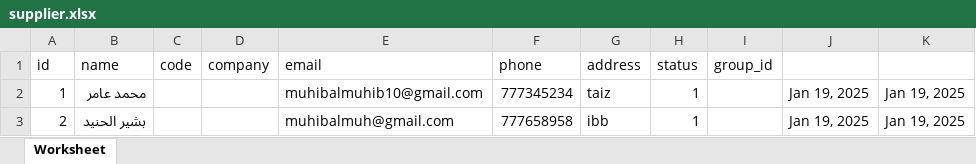
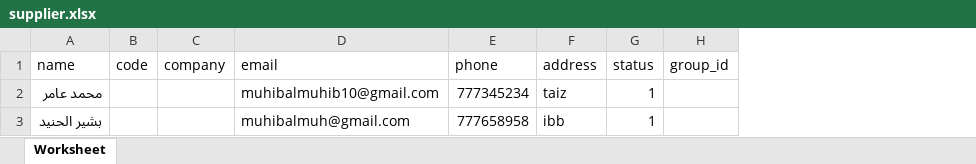
Before and after one commit to muhibahmedaljunied/Mdern-ERP, an Excel workbook: storage/supplier.xlsx, sheet Worksheet, drawn as a sheet; values as stored, in another font and other column widths than the file's, no borders; the diff names each change by its address in the sheet, - before the commit and + after, or states it on an @@ line.

```diff
--- a/storage/supplier.xlsx (sheet Worksheet)
+++ b/storage/supplier.xlsx (sheet Worksheet)
-column A (id), rows 2-3: 1 | 2
-column J, rows 2-3: Jan 19, 2025 | Jan 19, 2025
-column K, rows 2-3: Jan 19, 2025 | Jan 19, 2025
```
Also changed, not shown: storage/customer.xlsx, 38 other files.
